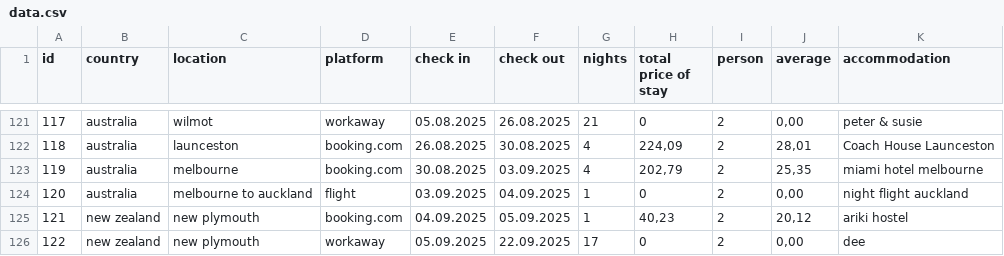
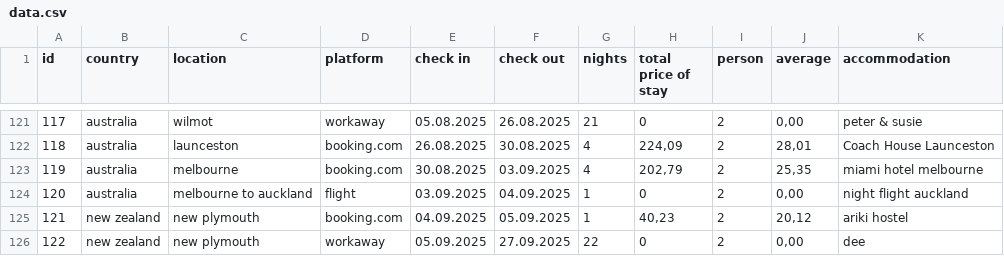
Before and after one commit to shuflovic/streamlit, a CSV file: data.csv, drawn as a sheet; only a part is shown, gaps mark what is left out.

Commit message:
Update data.csv

```diff
--- a/data.csv
+++ b/data.csv
@@ -125,2 +125,2 @@ id,country,location,platform,check in,check out,nights,total price of stay,perso
 121,new zealand,new plymouth,booking.com,04.09.2025,05.09.2025,1,"40,23",2,"20,12",ariki hostel
-122,new zealand,new plymouth,workaway,05.09.2025,22.09.2025,17,0,2,"0,00",dee
+122,new zealand,new plymouth,workaway,05.09.2025,27.09.2025,22,0,2,"0,00",dee
```
